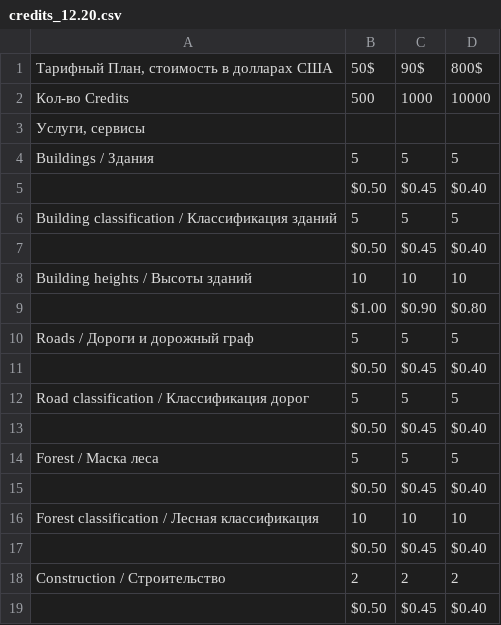
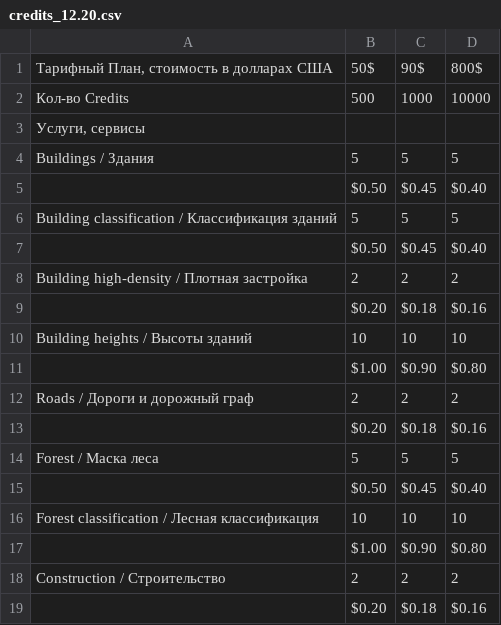
Before and after one commit to aidos2/mapflow-docs-ru, a CSV file: docs_userguides/_static/csv/credits_12.20.csv, drawn as a sheet; removed rows and columns are numbered as before the commit, all else as after; the diff names each change by its address in the sheet, - before the commit and + after, or states it on an @@ line.

```diff
--- a/docs_userguides/_static/csv/credits_12.20.csv
+++ b/docs_userguides/_static/csv/credits_12.20.csv
+row 8: Building high-density / Плотная застройка | 2 | 2 | 2
+row 9:  | $0.20 | $0.18 | $0.16
-row 10: Roads / Дороги и дорожный граф | 5 | 5 | 5
-row 11:  | $0.50 | $0.45 | $0.40
-row 12: Road classification / Классификация дорог | 5 | 5 | 5
-row 13:  | $0.50 | $0.45 | $0.40
+row 12: Roads / Дороги и дорожный граф | 2 | 2 | 2
+row 13:  | $0.20 | $0.18 | $0.16
-row 17:  | $0.50 | $0.45 | $0.40
+row 17:  | $1.00 | $0.90 | $0.80
-row 19:  | $0.50 | $0.45 | $0.40
+row 19:  | $0.20 | $0.18 | $0.16
```
Also changed, not shown: 25 other files.
